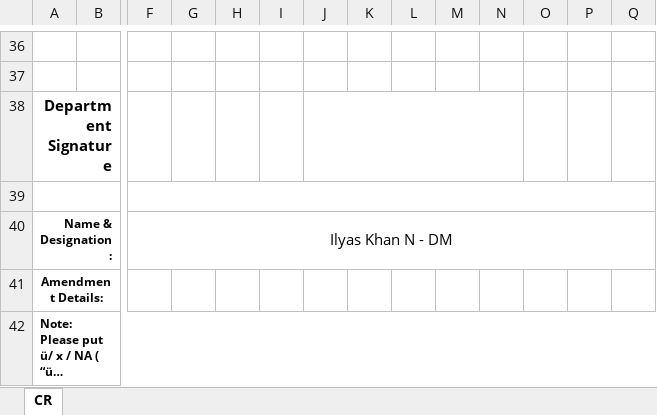
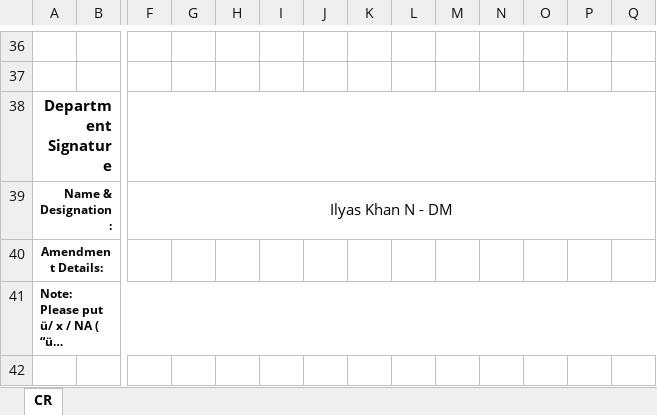
Before and after one commit to narain-karthik/Contract-Review, an Excel workbook: attached_assets/CR_1762338481711.xlsx, sheet CR, drawn as a sheet; only a part is shown, gaps mark what is left out; long unchanged cells end in …; values as stored, in another font and other column widths than the file's, no borders; conditional formats not drawn; rows hold the shown columns only; the diff covers the shown part only; the diff names each change by its address in the sheet, - before the commit and + after, or states it on an @@ line.

```diff
--- a/attached_assets/CR_1762338481711.xlsx (sheet CR)
+++ b/attached_assets/CR_1762338481711.xlsx (sheet CR)
+F38:R38 merged
-J38:N38 merged
-row 39: (empty)
```
Also changed, not shown: merged cells elsewhere in this sheet, attached_assets/CR 2_1762338481710.xlsx, attached_assets/CR 3_1762338481711.xlsx, 4 other files.
